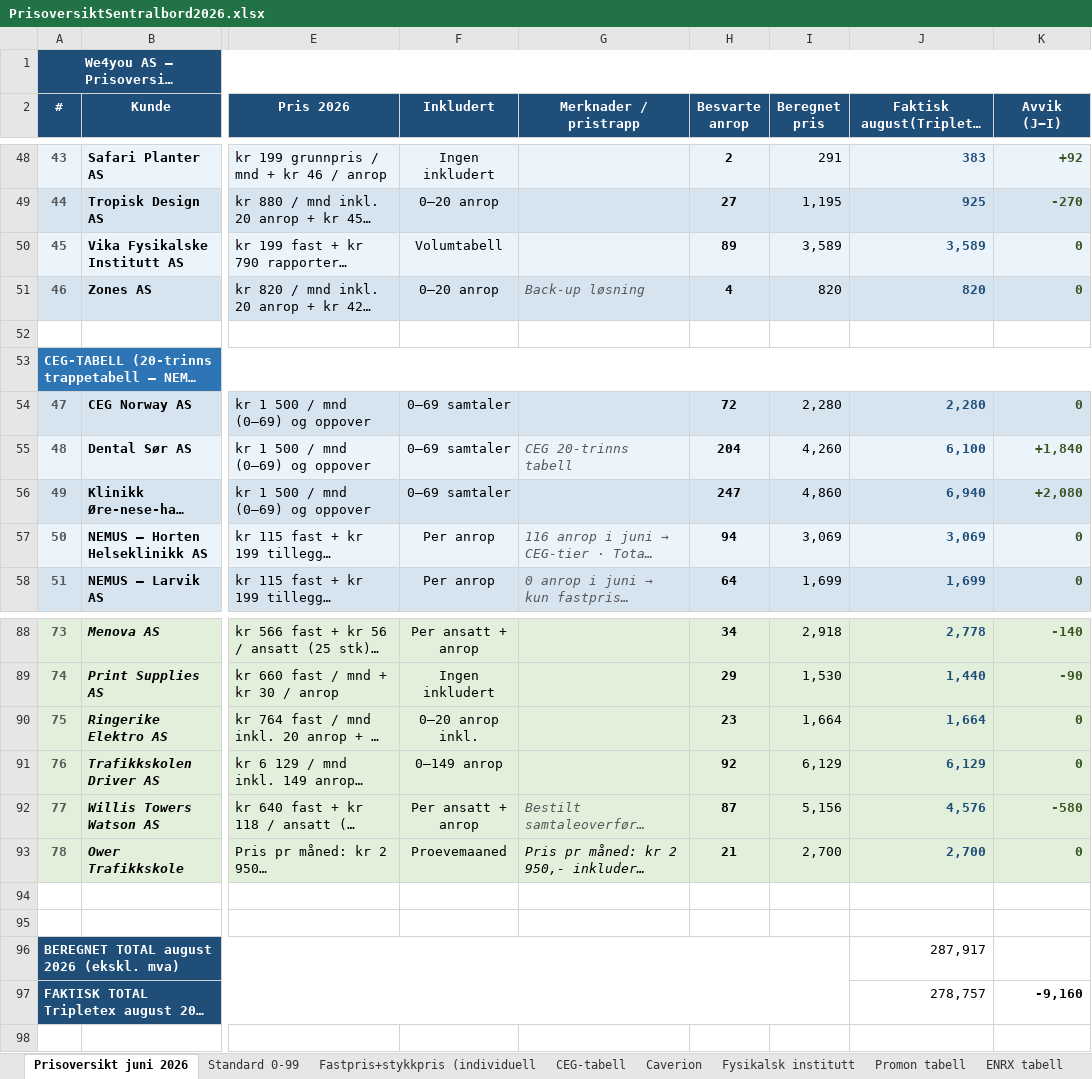
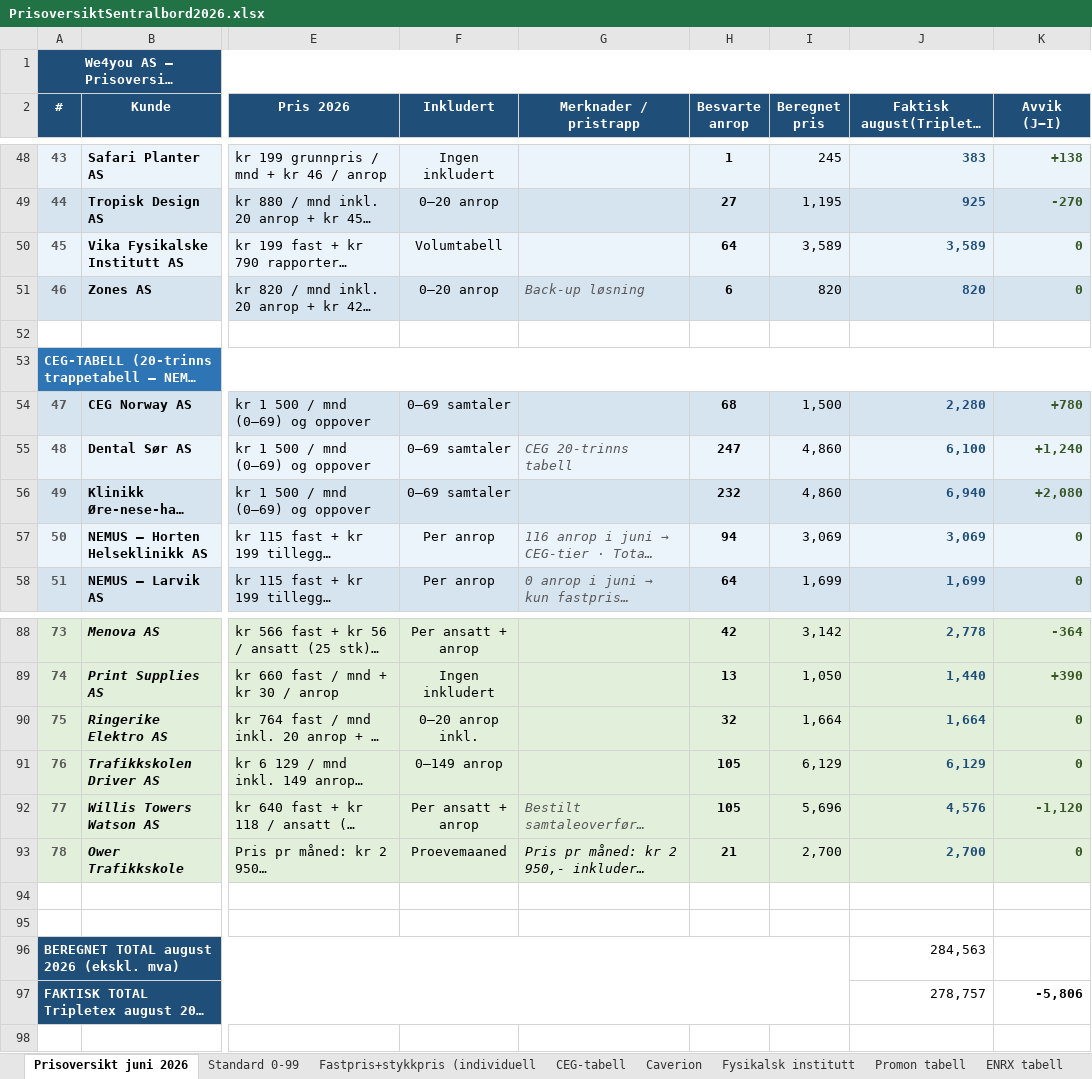
Before and after one commit to BookingkodenAS/fakturaplan, an Excel workbook: data/PrisoversiktSentralbord2026.xlsx, sheet Prisoversikt juni 2026, drawn as a sheet; only a part is shown, gaps mark what is left out; long unchanged cells end in …; values as stored, in another font and other column widths than the file's, no borders; the diff covers the shown part only; the diff names each change by its address in the sheet, - before the commit and + after, or states it on an @@ line.

```diff
--- a/data/PrisoversiktSentralbord2026.xlsx (sheet Prisoversikt juni 2026)
+++ b/data/PrisoversiktSentralbord2026.xlsx (sheet Prisoversikt juni 2026)
-H48 (Besvarte anrop): 2
+H48 (Besvarte anrop): 1
-I48 (Beregnet pris): 291
+I48 (Beregnet pris): 245
-K48 (Avvik (J−I)): +92
+K48 (Avvik (J−I)): +138
-H50 (Besvarte anrop): 89
+H50 (Besvarte anrop): 64
-H51 (Besvarte anrop): 4
+H51 (Besvarte anrop): 6
-H54 (Besvarte anrop): 72
+H54 (Besvarte anrop): 68
-I54 (Beregnet pris): 2,280
+I54 (Beregnet pris): 1,500
-K54 (Avvik (J−I)): 0
+K54 (Avvik (J−I)): +780
-H55 (Besvarte anrop): 204
+H55 (Besvarte anrop): 247
-I55 (Beregnet pris): 4,260
+I55 (Beregnet pris): 4,860
-K55 (Avvik (J−I)): +1,840
+K55 (Avvik (J−I)): +1,240
-H56 (Besvarte anrop): 247
+H56 (Besvarte anrop): 232
-H88 (Besvarte anrop): 34
+H88 (Besvarte anrop): 42
-I88 (Beregnet pris): 2,918
+I88 (Beregnet pris): 3,142
-K88 (Avvik (J−I)): -140
+K88 (Avvik (J−I)): -364
-H89 (Besvarte anrop): 29
+H89 (Besvarte anrop): 13
-I89 (Beregnet pris): 1,530
+I89 (Beregnet pris): 1,050
-K89 (Avvik (J−I)): -90
+K89 (Avvik (J−I)): +390
-H90 (Besvarte anrop): 23
+H90 (Besvarte anrop): 32
-H91 (Besvarte anrop): 92
+H91 (Besvarte anrop): 105
-H92 (Besvarte anrop): 87
+H92 (Besvarte anrop): 105
-I92 (Beregnet pris): 5,156
+I92 (Beregnet pris): 5,696
-K92 (Avvik (J−I)): -580
+K92 (Avvik (J−I)): -1,120
-J96 (Faktisk august(Tripletex ekskl.)): 287,917
+J96 (Faktisk august(Tripletex ekskl.)): 284,563
-K97 (Avvik (J−I)): -9,160
+K97 (Avvik (J−I)): -5,806
```
Also changed, not shown: 88 edited cells elsewhere in this sheet, data/NEMUS_Anrop_Fordeling_Juni2026.xlsx.
